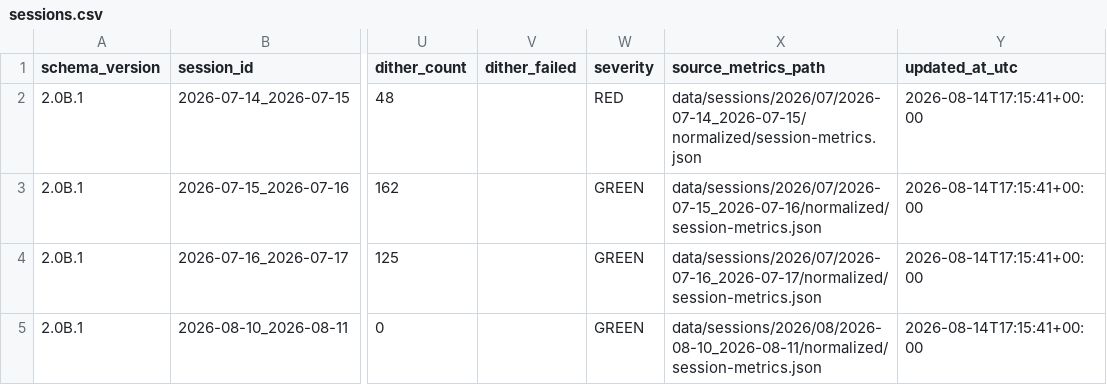
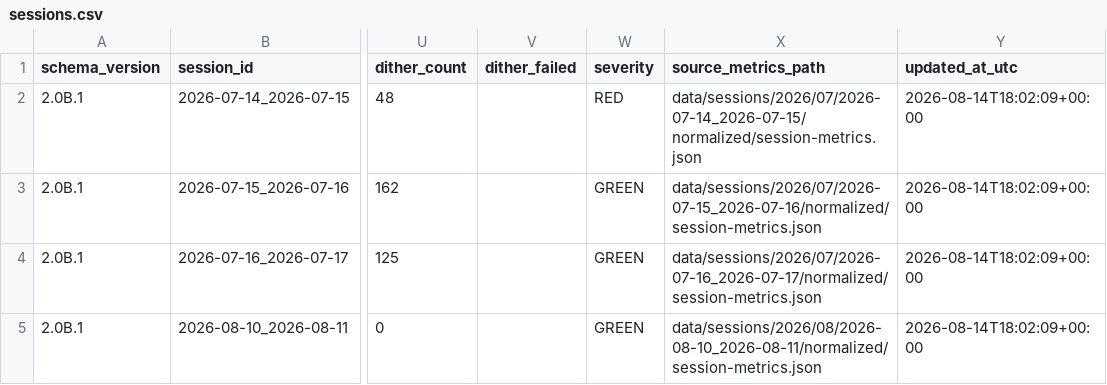
Before and after one commit to maininimassimo-bit/digital-stargate-manual, a CSV file: data/analytics/history/sessions.csv, drawn as a sheet; only a part is shown, gaps mark what is left out; the diff names each change by its address in the sheet, - before the commit and + after, or states it on an @@ line.

```diff
--- a/data/analytics/history/sessions.csv
+++ b/data/analytics/history/sessions.csv
-Y2:Y5 (updated_at_utc): 2026-08-14T17:15:41+00:00
+Y2:Y5 (updated_at_utc): 2026-08-14T18:02:09+00:00
```
Also changed, not shown: 14 other files.
